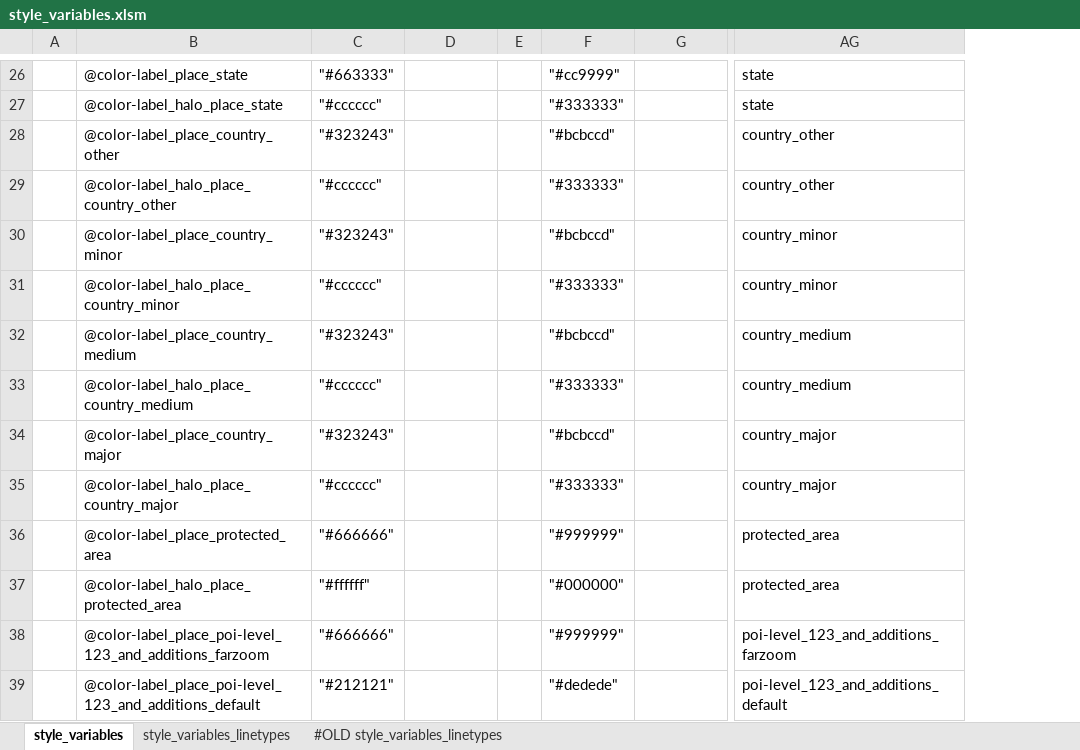
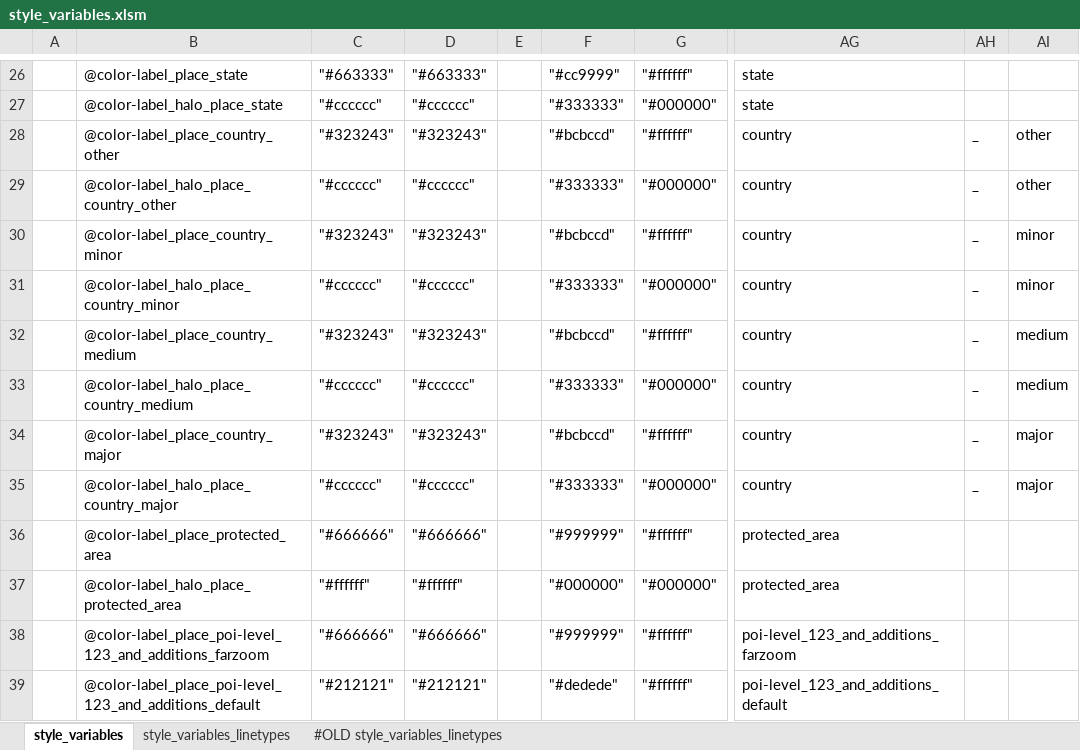
Before and after one commit to MaRaSu/mtb-trailmap, an Excel workbook: style_variables.xlsm, sheet style_variables, drawn as a sheet; only a part is shown, gaps mark what is left out; values as stored, in another font and other column widths than the file's, no cell formats; the diff covers the shown part only; the diff names each change by its address in the sheet, - before the commit and + after, or states it on an @@ line.

```diff
--- a/style_variables.xlsm (sheet style_variables)
+++ b/style_variables.xlsm (sheet style_variables)
+column AH, rows 28-35: all _
+column AI, rows 28-35: other | other | minor | minor | medium | medium | major | major
-D26: (empty)
+D26: "#663333"
-G26: (empty)
+G26: "#ffffff"
-D27: (empty)
+D27: "#cccccc"
-G27: (empty)
+G27: "#000000"
-D28: (empty)
+D28: "#323243"
-G28: (empty)
+G28: "#ffffff"
-AG28:AG29: country_other
+AG28:AG29: country
-D29: (empty)
+D29: "#cccccc"
-G29: (empty)
+G29: "#000000"
-D30: (empty)
+D30: "#323243"
-G30: (empty)
+G30: "#ffffff"
-AG30:AG31: country_minor
+AG30:AG31: country
-D31: (empty)
+D31: "#cccccc"
-G31: (empty)
+G31: "#000000"
-D32: (empty)
+D32: "#323243"
-G32: (empty)
+G32: "#ffffff"
-AG32:AG33: country_medium
+AG32:AG33: country
-D33: (empty)
+D33: "#cccccc"
-G33: (empty)
+G33: "#000000"
-D34: (empty)
+D34: "#323243"
-G34: (empty)
+G34: "#ffffff"
-AG34:AG35: country_major
+AG34:AG35: country
-D35: (empty)
+D35: "#cccccc"
-G35: (empty)
+G35: "#000000"
-D36: (empty)
+D36: "#666666"
-G36: (empty)
+G36: "#ffffff"
-D37: (empty)
+D37: "#ffffff"
-G37: (empty)
+G37: "#000000"
-D38: (empty)
+D38: "#666666"
-G38:G39: (empty)
+G38:G39: "#ffffff"
-D39: (empty)
+D39: "#212121"
```
Also changed, not shown: 21 added rows and 163 edited cells elsewhere in this sheet, cell formats, formulas that keep their value, 5 other files.
